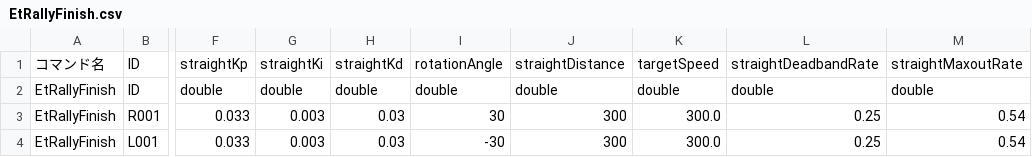
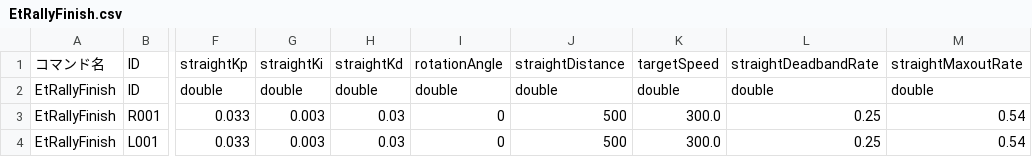
Before and after one commit to KatLab-MiyazakiUniv/etrobocon2026, a CSV file: datafiles/commands/Motions/EtRallyFinish.csv, drawn as a sheet; only a part is shown, gaps mark what is left out; the diff names each change by its address in the sheet, - before the commit and + after, or states it on an @@ line.

```diff
--- a/datafiles/commands/Motions/EtRallyFinish.csv
+++ b/datafiles/commands/Motions/EtRallyFinish.csv
-I3: 30
+I3: 0
-J3:J4: 300
+J3:J4: 500
-I4: -30
+I4: 0
```
Also changed, not shown: 2 other files.
